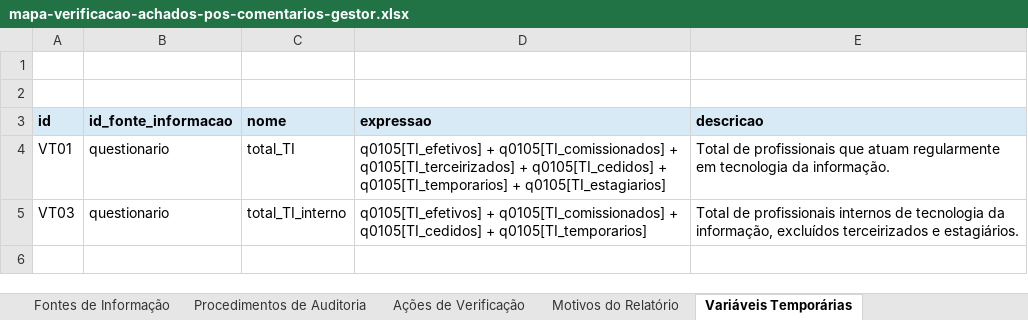
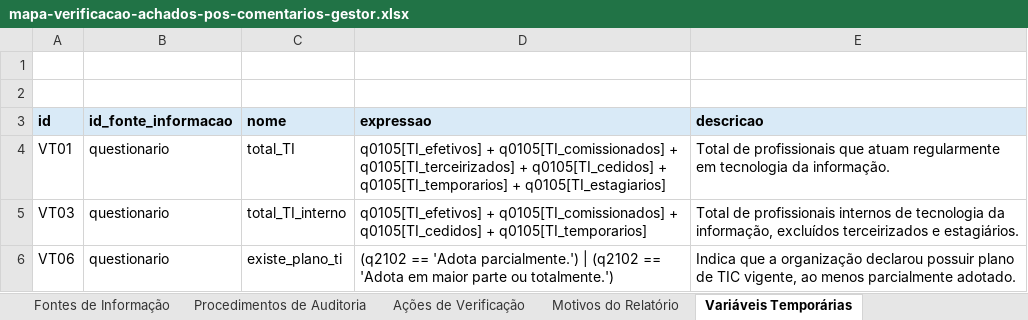
Before and after one commit to acba/tcerj-igovti-2026, an Excel workbook: 02-Execucao/03-Execucao_Procedimentos/01-Insumos/mapa-verificacao-achados-pos-comentarios-gestor.xlsx, sheet Variáveis Temporárias, drawn as a sheet; values as stored, in another font and other column widths than the file's, no borders; the diff names each change by its address in the sheet, - before the commit and + after, or states it on an @@ line.

```diff
--- a/02-Execucao/03-Execucao_Procedimentos/01-Insumos/mapa-verificacao-achados-pos-comentarios-gestor.xlsx (sheet Variáveis Temporárias)
+++ b/02-Execucao/03-Execucao_Procedimentos/01-Insumos/mapa-verificacao-achados-pos-comentarios-gestor.xlsx (sheet Variáveis Temporárias)
+row 6: VT06 | questionario | existe_plano_ti | (q2102 == 'Adota parcialmente.') | (q2102 == 'Adota em maior parte ou totalmente.') | Indica que a organização declarou possuir plano de TIC vigente, ao menos parcialmente adotado.
```
Also changed, not shown: sheet Ações de Verificação, sheet Motivos do Relatório, sheet Procedimentos de Auditoria, docs/revisao-mapa/ajustes-mapa-verificacao-achados-pos-comentarios-gestor-2026-08-17.xlsx, 2 other files.
